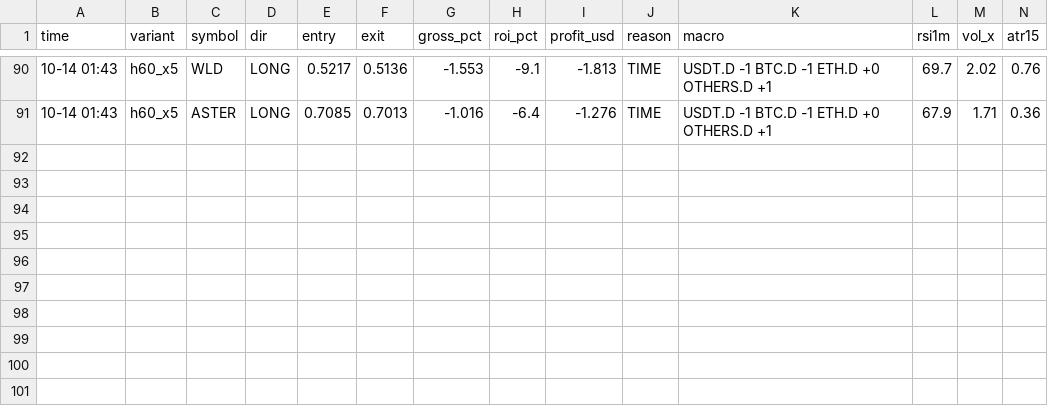
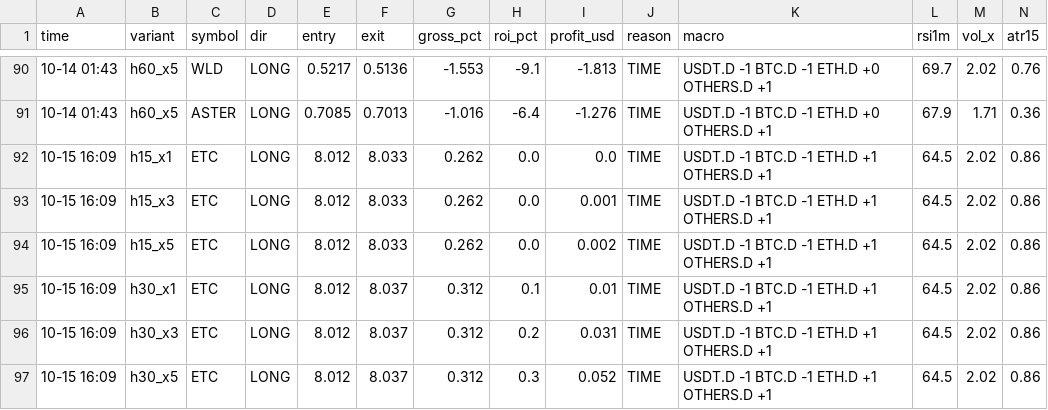
Before and after one commit to Ehsan2893/dombot.py, a CSV file: dom2_trades.csv, drawn as a sheet; only a part is shown, gaps mark what is left out; the diff names each change by its address in the sheet, - before the commit and + after, or states it on an @@ line.

```diff
--- a/dom2_trades.csv
+++ b/dom2_trades.csv
+row 92: 10-15 16:09 | h15_x1 | ETC | LONG | 8.012 | 8.033 | 0.262 | 0.0 | 0.0 | TIME | USDT.D -1 BTC.D -1 ETH.D +1 OTHERS.D +1 | 64.5 | 2.02 | 0.86
+row 93: 10-15 16:09 | h15_x3 | ETC | LONG | 8.012 | 8.033 | 0.262 | 0.0 | 0.001 | TIME | USDT.D -1 BTC.D -1 ETH.D +1 OTHERS.D +1 | 64.5 | 2.02 | 0.86
+row 94: 10-15 16:09 | h15_x5 | ETC | LONG | 8.012 | 8.033 | 0.262 | 0.0 | 0.002 | TIME | USDT.D -1 BTC.D -1 ETH.D +1 OTHERS.D +1 | 64.5 | 2.02 | 0.86
+row 95: 10-15 16:09 | h30_x1 | ETC | LONG | 8.012 | 8.037 | 0.312 | 0.1 | 0.01 | TIME | USDT.D -1 BTC.D -1 ETH.D +1 OTHERS.D +1 | 64.5 | 2.02 | 0.86
+row 96: 10-15 16:09 | h30_x3 | ETC | LONG | 8.012 | 8.037 | 0.312 | 0.2 | 0.031 | TIME | USDT.D -1 BTC.D -1 ETH.D +1 OTHERS.D +1 | 64.5 | 2.02 | 0.86
+row 97: 10-15 16:09 | h30_x5 | ETC | LONG | 8.012 | 8.037 | 0.312 | 0.3 | 0.052 | TIME | USDT.D -1 BTC.D -1 ETH.D +1 OTHERS.D +1 | 64.5 | 2.02 | 0.86
```
Also changed, not shown: 2 other files.
